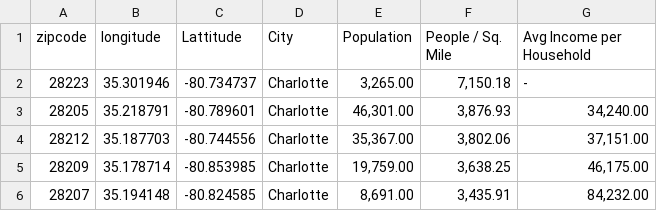
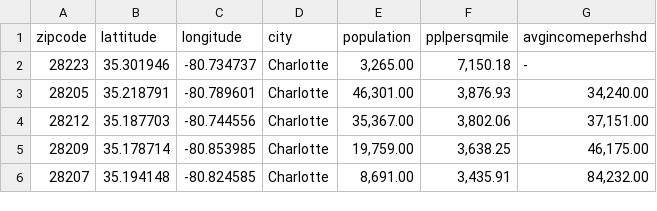
Before and after one commit to Bmyers5817/ParksandRec, a CSV file: Charlotte_Pop_and_Income.csv, drawn as a sheet; only a part is shown; the diff names each change by its address in the sheet, - before the commit and + after, or states it on an @@ line.

```diff
--- a/Charlotte_Pop_and_Income.csv
+++ b/Charlotte_Pop_and_Income.csv
-B1: longitude
+B1: lattitude
-C1: Lattitude
+C1: longitude
-D1: City
+D1: city
-E1: Population
+E1: population
-F1: People / Sq. Mile
+F1: pplpersqmile
-G1: Avg Income per Household
+G1: avgincomeperhshd
```
Also changed, not shown: 7 other files.
